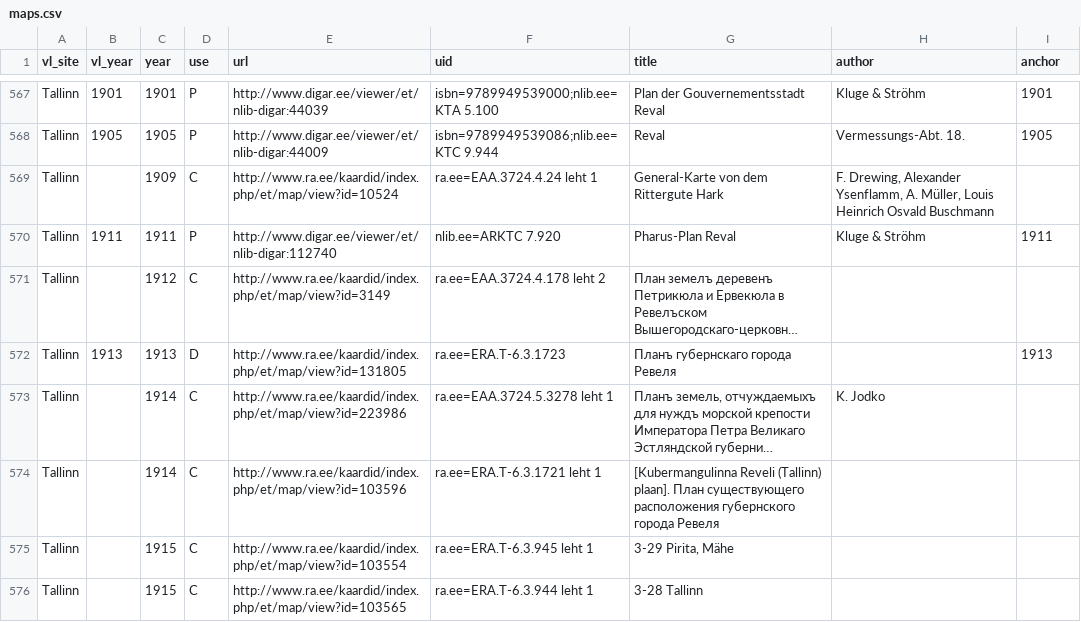
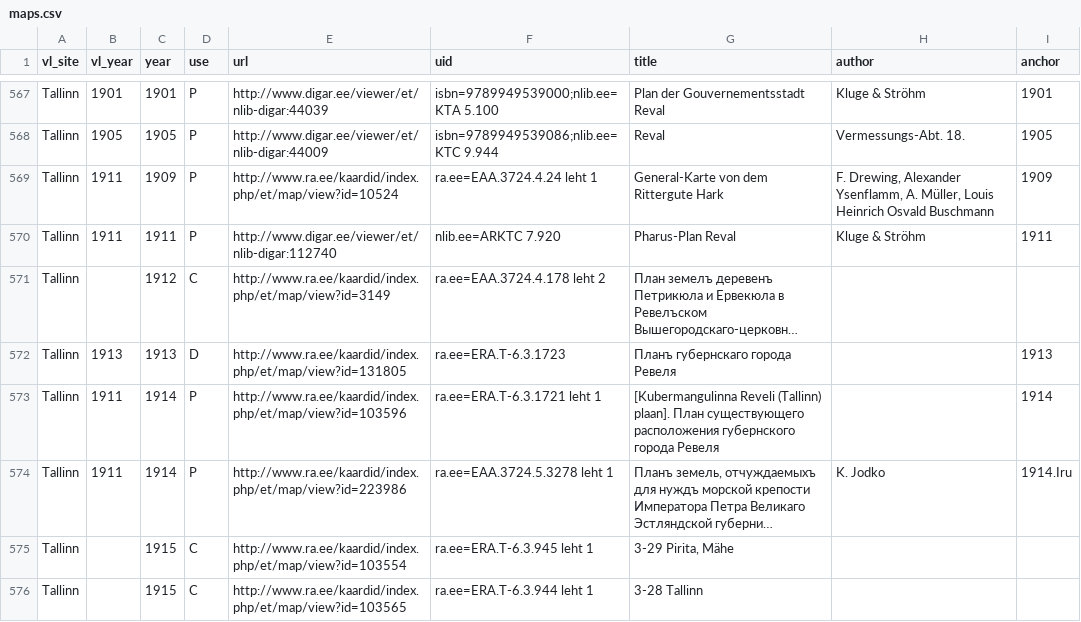
Before and after one commit to l6gistaja/vanalinnad, a CSV file: vector/common/vanalinnad_maps/maps.csv, drawn as a sheet; only a part is shown, gaps mark what is left out; long unchanged cells end in …; removed rows and columns are numbered as before the commit, all else as after; the diff names each change by its address in the sheet, - before the commit and + after, or states it on an @@ line.

Commit message:
Tallinn 1911

```diff
--- a/vector/common/vanalinnad_maps/maps.csv
+++ b/vector/common/vanalinnad_maps/maps.csv
-B569 (vl_year): (empty)
+B569 (vl_year): 1911
-D569 (use): C
+D569 (use): P
-I569 (anchor): (empty)
+I569 (anchor): 1909
+row 573: Tallinn | 1911 | 1914 | P | http://www.ra.ee/kaardid/index.php/et/map/view?id=103596 | ra.ee=ERA.T-6.3.1721 leht 1 | [Kubermangulinna Reveli (Tallinn) plaan]. План существующего расположения губернского города Ревеля |  | 1914
-B574 (vl_year): (empty)
+B574 (vl_year): 1911
-D574 (use): C
+D574 (use): P
-I574 (anchor): (empty)
+I574 (anchor): 1914.Iru
-row 574: Tallinn |  | 1914 | C | http://www.ra.ee/kaardid/index.php/et/map/view?id=103596 | ra.ee=ERA.T-6.3.1721 leht 1 | [Kubermangulinna Reveli (Tallinn) plaan]. План существующего расположения губернского города Ревеля
```
Also changed, not shown: 11 other files.
